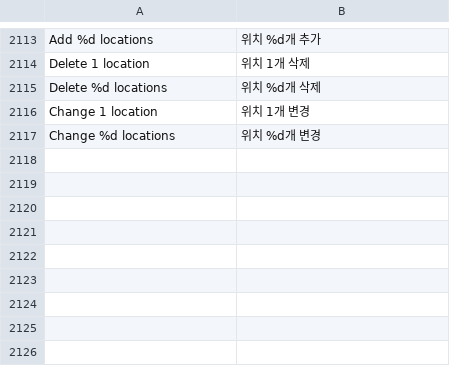
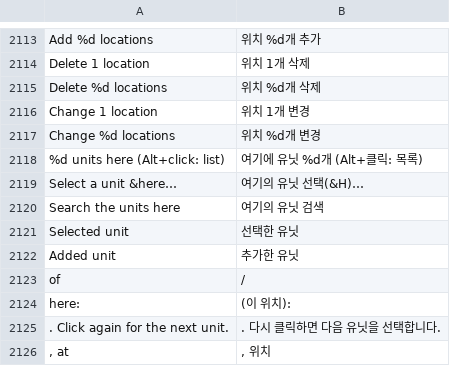
Before and after one commit to stardraft-editor/stardraft, a TSV file: apps/editor/res/lang/ko.tsv, drawn as a sheet; only a part is shown, gaps mark what is left out; the diff names each change by its address in the sheet, - before the commit and + after, or states it on an @@ line.

```diff
--- a/apps/editor/res/lang/ko.tsv
+++ b/apps/editor/res/lang/ko.tsv
+row 2118: %d units here (Alt+click: list) | 여기에 유닛 %d개 (Alt+클릭: 목록)
+row 2119: Select a unit &here… | 여기의 유닛 선택(&H)…
+row 2120: Search the units here | 여기의 유닛 검색
+row 2121: Selected unit | 선택한 유닛
+row 2122: Added unit | 추가한 유닛
+row 2123: of | /
+row 2124: here: | (이 위치):
+row 2125: . Click again for the next unit. | . 다시 클릭하면 다음 유닛을 선택합니다.
+row 2126: , at | , 위치
```
Also changed, not shown: apps/editor/res/lang/es.tsv, apps/editor/res/lang/ru.tsv, 16 other files.
